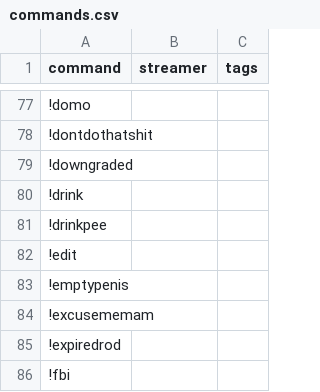
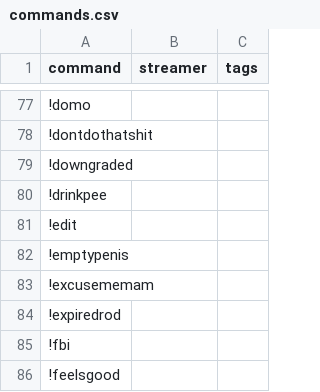
Before and after one commit to aionjanis/aionjanis.github.io, a CSV file: commands.csv, drawn as a sheet; only a part is shown, gaps mark what is left out; the shorter side is filled out with more unchanged rows; the diff names each change by its address in the sheet, - before the commit and + after, or states it on an @@ line.

Commit message:
Update commands.csv (2026-03-17T21:37:52.317Z)

```diff
--- a/commands.csv
+++ b/commands.csv
-row 80: !drink
```
